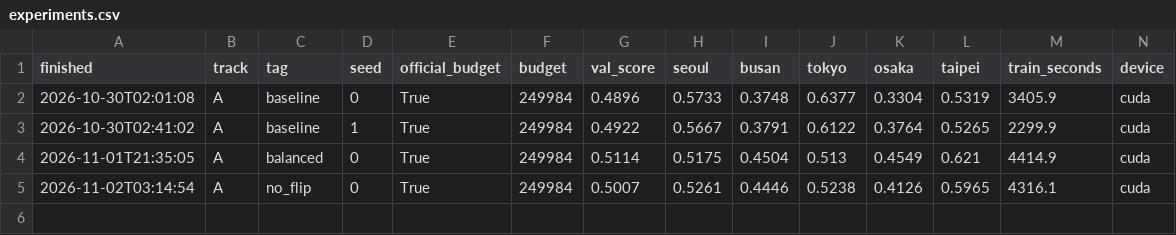
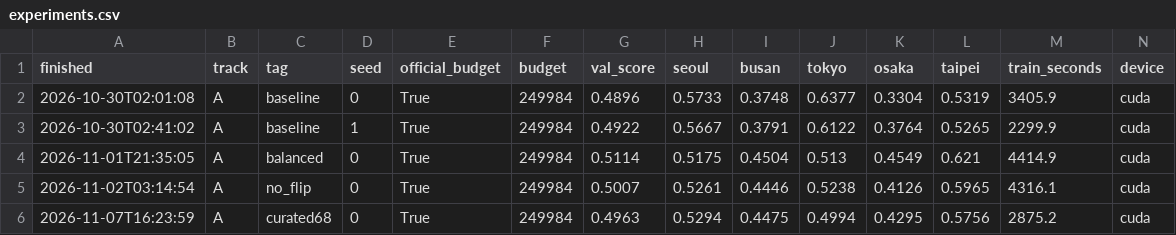
Before and after one commit to ngocling637/mas1004-assignment2, a CSV file: experiments.csv, drawn as a sheet; only a part is shown; rows hold the shown columns only; the diff names each change by its address in the sheet, - before the commit and + after, or states it on an @@ line.

Commit message:
Record curated68 experiment results

```diff
--- a/experiments.csv
+++ b/experiments.csv
+row 6: 2026-11-07T16:23:59 | A | curated68 | 0 | True | 249984 | 0.4963 | 0.5294 | 0.4475 | 0.4994 | 0.4295 | 0.5756 | 2875.2 | cuda
```
